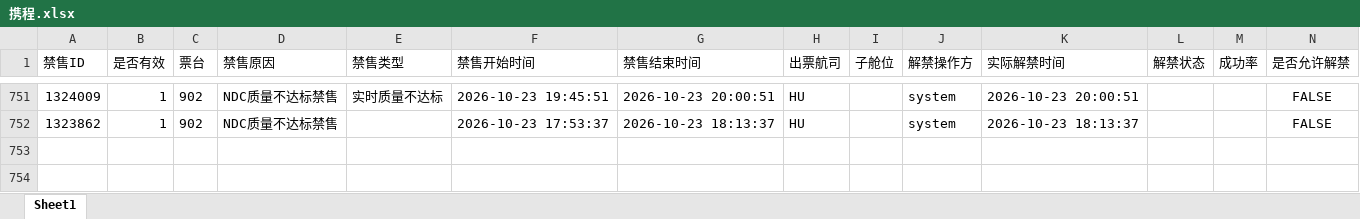
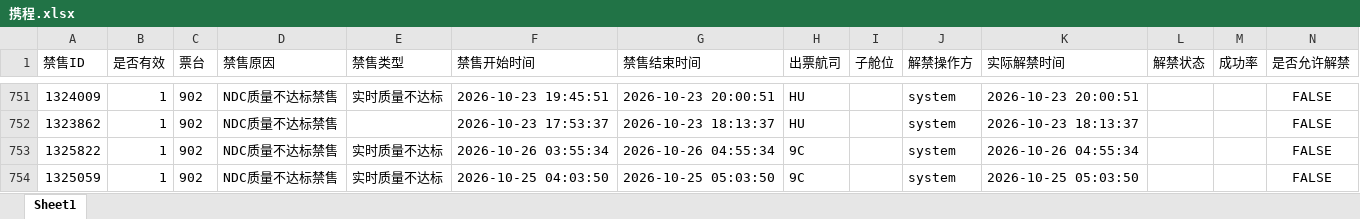
Before and after one commit to LUOcheng487/-, an Excel workbook: data/携程.xlsx, sheet Sheet1, drawn as a sheet; only a part is shown, gaps mark what is left out; values as stored, in another font and other column widths than the file's, no borders; the diff names each change by its address in the sheet, - before the commit and + after, or states it on an @@ line.

```diff
--- a/data/携程.xlsx (sheet Sheet1)
+++ b/data/携程.xlsx (sheet Sheet1)
+row 753: 1325822 | 1 | 902 | NDC质量不达标禁售 | 实时质量不达标 | 2026-10-26 03:55:34 | 2026-10-26 04:55:34 | 9C |  | system | 2026-10-26 04:55:34 |  |  | FALSE
+row 754: 1325059 | 1 | 902 | NDC质量不达标禁售 | 实时质量不达标 | 2026-10-25 04:03:50 | 2026-10-25 05:03:50 | 9C |  | system | 2026-10-25 05:03:50 |  |  | FALSE
```
Also changed, not shown: data/智行.xlsx, data/飞猪.xlsx, 1 other file.
